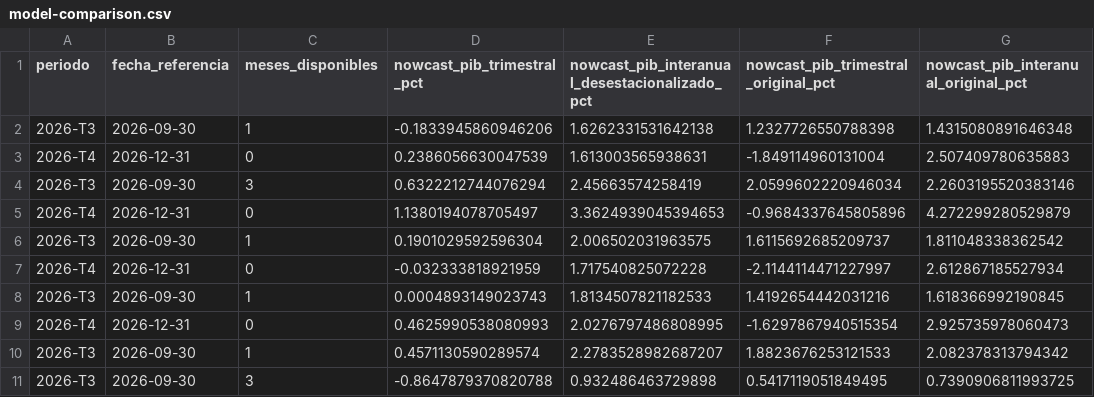
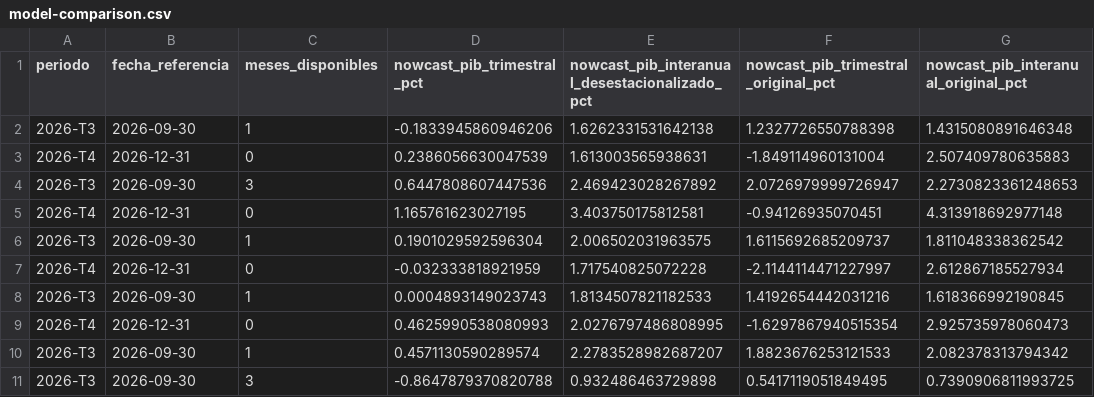
Before and after one commit to Nurwe/my-website, a CSV file: brazil/data/model-comparison.csv, drawn as a sheet; only a part is shown; the diff names each change by its address in the sheet, - before the commit and + after, or states it on an @@ line.

```diff
--- a/brazil/data/model-comparison.csv
+++ b/brazil/data/model-comparison.csv
-D4 (nowcast_pib_trimestral_pct): 0.6322212744076294
+D4 (nowcast_pib_trimestral_pct): 0.6447808607447536
-E4: 2.45663574258419
+E4: 2.469423028267892
-F4: 2.0599602220946034
+F4: 2.0726979999726947
-G4: 2.2603195520383146
+G4: 2.2730823361248653
-D5 (nowcast_pib_trimestral_pct): 1.1380194078705497
+D5 (nowcast_pib_trimestral_pct): 1.165761623027195
-E5: 3.3624939045394653
+E5: 3.403750175812581
-F5: -0.9684337645805896
+F5: -0.94126935070451
-G5: 4.272299280529879
+G5: 4.313918692977148
```
Also changed, not shown: brazil/data/ensemble-performance.csv, brazil/data/model-evaluation-status.csv, 4 other files.
